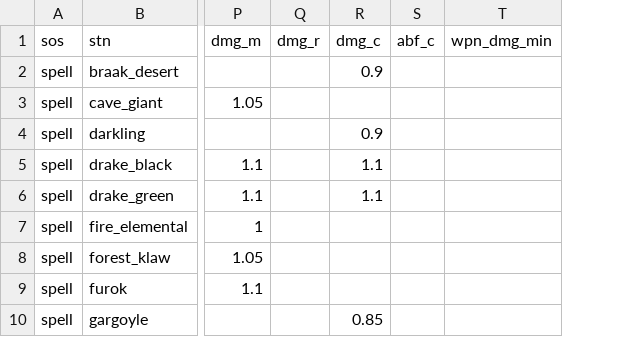
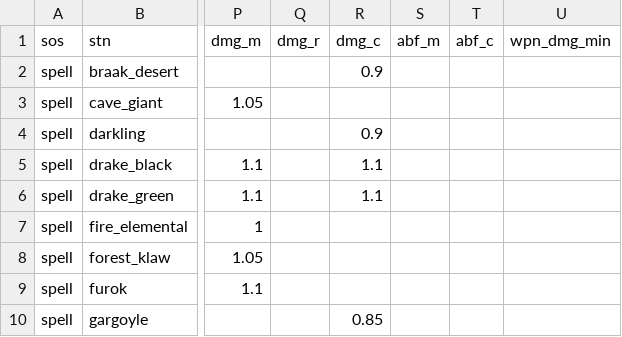
Before and after one commit to foerstj/sumcol, a CSV file: gaspy/jinja/sumcol-demo/summons/{{sos}}-summon-{{mc}}-{{ct}}-{{ft}}-{{v}}-{{stn}}.gas.csv, drawn as a sheet; only a part is shown, gaps mark what is left out; the diff names each change by its address in the sheet, - before the commit and + after, or states it on an @@ line.

Commit message:
Adapt demo enchantment formulas to prod (no functional change)

```diff
--- a/gaspy/jinja/sumcol-demo/summons/{{sos}}-summon-{{mc}}-{{ct}}-{{ft}}-{{v}}-{{stn}}.gas.csv
+++ b/gaspy/jinja/sumcol-demo/summons/{{sos}}-summon-{{mc}}-{{ct}}-{{ft}}-{{v}}-{{stn}}.gas.csv
+column S (abf_m), empty
```
Also changed, not shown: 48 other files.
